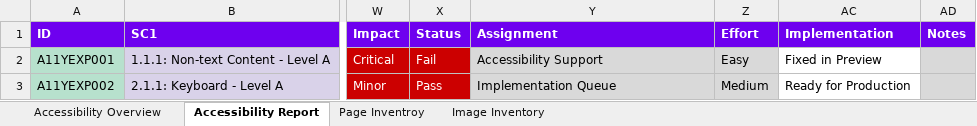
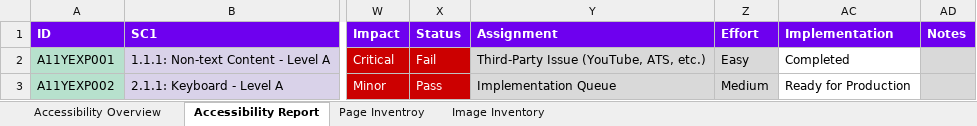
Before and after one commit to CarlasHub/accessibility-audit-plugin, an Excel workbook: assets/accessibility-report-template.xlsx, sheet Accessibility Report, drawn as a sheet; only a part is shown, gaps mark what is left out; values as stored, in another font and other column widths than the file's, no borders; charts and pictures and conditional formats not drawn; the diff names each change by its address in the sheet, - before the commit and + after, or states it on an @@ line.

Commit message:
Preserve canonical accessibility workbook template

```diff
--- a/assets/accessibility-report-template.xlsx (sheet Accessibility Report)
+++ b/assets/accessibility-report-template.xlsx (sheet Accessibility Report)
-Y2 (Assignment): Accessibility Support
+Y2 (Assignment): Third-Party Issue (YouTube, ATS, etc.)
-AC2 (Implementation): Fixed in Preview
+AC2 (Implementation): Completed
```
Also changed, not shown: sheet Accessibility Overview, 39 other files.
